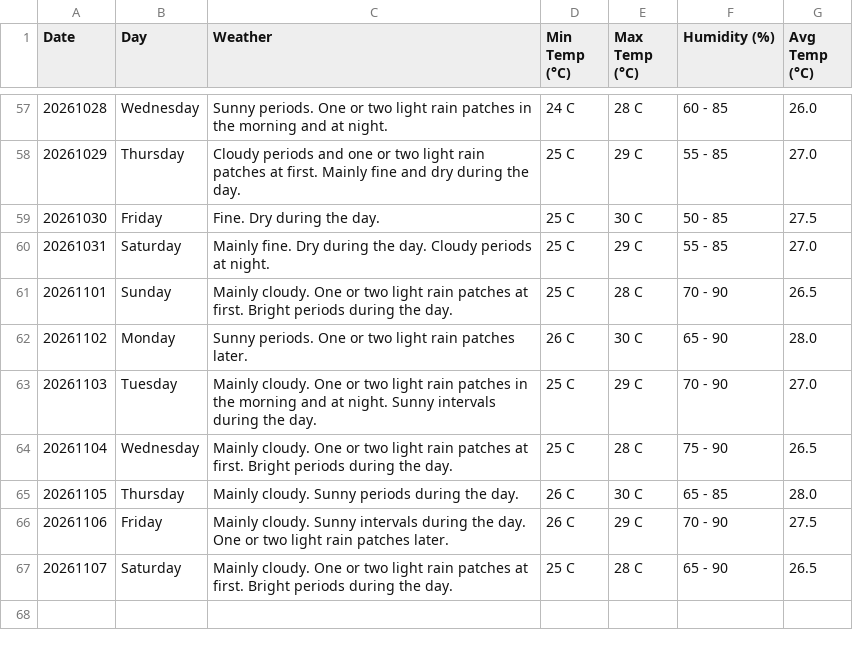
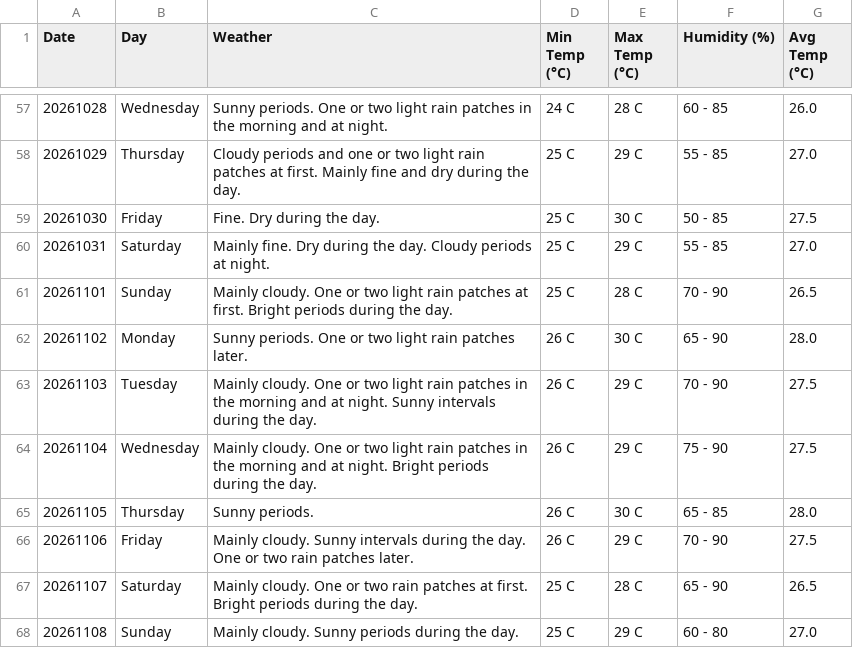
Before and after one commit to claymorewatchout-ops/weather-crawler, a CSV file: weather_forecast.csv, drawn as a sheet; only a part is shown, gaps mark what is left out.

```diff
--- a/weather_forecast.csv
+++ b/weather_forecast.csv
@@ -62,6 +62,7 @@ Date,Day,Weather,Min Temp (°C),Max Temp (°C),Humidity (%),Avg Temp (°C)
 20261102,Monday,Sunny periods. One or two light rain patches later.,26 C,30 C,65 - 90,28.0
-20261103,Tuesday,Mainly cloudy. One or two light rain patches in the morning and at night. Sunny intervals during the day.,25 C,29 C,70 - 90,27.0
-20261104,Wednesday,Mainly cloudy. One or two light rain patches at first. Bright periods during the day.,25 C,28 C,75 - 90,26.5
-20261105,Thursday,Mainly cloudy. Sunny periods during the day.,26 C,30 C,65 - 85,28.0
-20261106,Friday,Mainly cloudy. Sunny intervals during the day. One or two light rain patches later.,26 C,29 C,70 - 90,27.5
-20261107,Saturday,Mainly cloudy. One or two light rain patches at first. Bright periods during the day.,25 C,28 C,65 - 90,26.5
+20261103,Tuesday,Mainly cloudy. One or two light rain patches in the morning and at night. Sunny intervals during the day.,26 C,29 C,70 - 90,27.5
+20261104,Wednesday,Mainly cloudy. One or two light rain patches in the morning and at night. Bright periods during the day.,26 C,29 C,75 - 90,27.5
+20261105,Thursday,Sunny periods.,26 C,30 C,65 - 85,28.0
+20261106,Friday,Mainly cloudy. Sunny intervals during the day. One or two rain patches later.,26 C,29 C,70 - 90,27.5
+20261107,Saturday,Mainly cloudy. One or two rain patches at first. Bright periods during the day.,25 C,28 C,65 - 90,26.5
+20261108,Sunday,Mainly cloudy. Sunny periods during the day.,25 C,29 C,60 - 80,27.0
```
